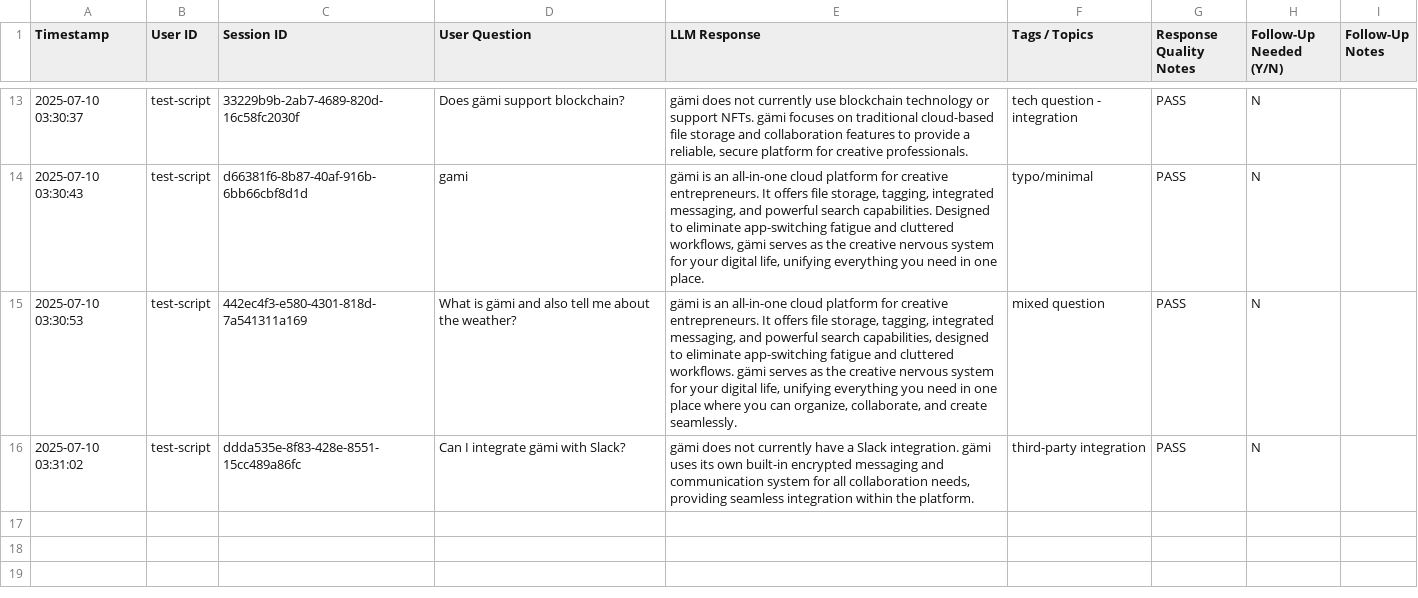
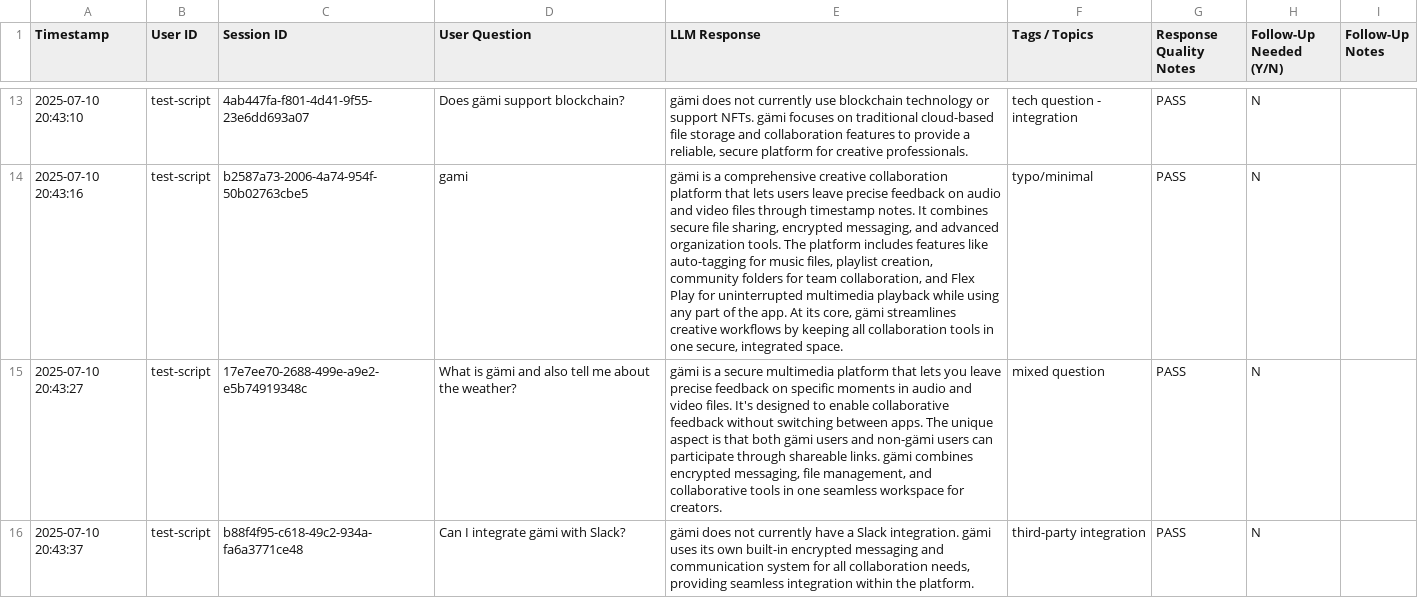
Before and after one commit to p3t3rango/gaichat, a CSV file: chatbot_test_results.csv, drawn as a sheet; only a part is shown, gaps mark what is left out; the diff covers the shown part only; the diff names each change by its address in the sheet, - before the commit and + after, or states it on an @@ line.

Commit message:
Update to expanded documentation with 15/15 test success
- Replace documentation with comprehensive 1003-line version
- Add new features: Export Snippets, FLEX PLAY, Pricing information
- Update test expectations for pricing question (now answered vs fallback)
- Maintain 100% test success rate with larger documentation
- Confirm direct injection approach scales well to ~50KB content
- All new features working: export snippets, flex play, subscription plans

```diff
--- a/chatbot_test_results.csv
+++ b/chatbot_test_results.csv
-A13 (Timestamp): 2025-07-10 03:30:37
+A13 (Timestamp): 2025-07-10 20:43:10
-C13 (Session ID): 33229b9b-2ab7-4689-820d-16c58fc2030f
+C13 (Session ID): 4ab447fa-f801-4d41-9f55-23e6dd693a07
-A14 (Timestamp): 2025-07-10 03:30:43
+A14 (Timestamp): 2025-07-10 20:43:16
-C14 (Session ID): d66381f6-8b87-40af-916b-6bb66cbf8d1d
+C14 (Session ID): b2587a73-2006-4a74-954f-50b02763cbe5
-E14 (LLM Response): gämi is an all-in-one cloud platform for creative entrepreneurs. It offers file storage, tagging, integrated messaging, and powerful search capabilities. Designed to eliminate app-switching fatigue and cluttered workflows, gämi serves as the creative nervous system for your digital life, unifying everything you need in one place.
+E14 (LLM Response): gämi is a comprehensive creative collaboration platform that lets users leave precise feedback on audio and video files through timestamp notes. It combines secure file sharing, encrypted messaging, and advanced organization tools. The platform includes features like auto-tagging for music files, playlist creation, community folders for team collaboration, and Flex Play for uninterrupted multimedia playback while using any part of the app. At its core, gämi streamlines creative workflows by keeping all collaboration tools in one secure, integrated space.
-A15 (Timestamp): 2025-07-10 03:30:53
+A15 (Timestamp): 2025-07-10 20:43:27
-C15 (Session ID): 442ec4f3-e580-4301-818d-7a541311a169
+C15 (Session ID): 17e7ee70-2688-499e-a9e2-e5b74919348c
-E15 (LLM Response): gämi is an all-in-one cloud platform for creative entrepreneurs. It offers file storage, tagging, integrated messaging, and powerful search capabilities, designed to eliminate app-switching fatigue and cluttered workflows. gämi serves as the creative nervous system for your digital life, unifying everything you need in one place where you can organize, collaborate, and create seamlessly.
+E15 (LLM Response): gämi is a secure multimedia platform that lets you leave precise feedback on specific moments in audio and video files. It's designed to enable collaborative feedback without switching between apps. The unique aspect is that both gämi users and non-gämi users can participate through shareable links. gämi combines encrypted messaging, file management, and collaborative tools in one seamless workspace for creators.
-A16 (Timestamp): 2025-07-10 03:31:02
+A16 (Timestamp): 2025-07-10 20:43:37
-C16 (Session ID): ddda535e-8f83-428e-8551-15cc489a86fc
+C16 (Session ID): b88f4f95-c618-49c2-934a-fa6a3771ce48
```
Also changed, not shown: 31 edited cells elsewhere in this file, 4 other files.
